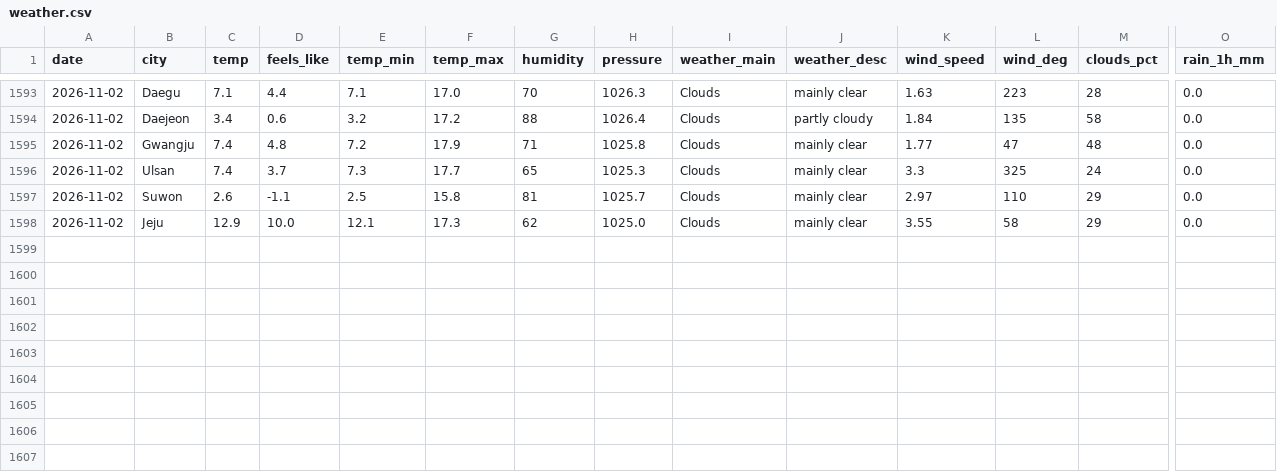
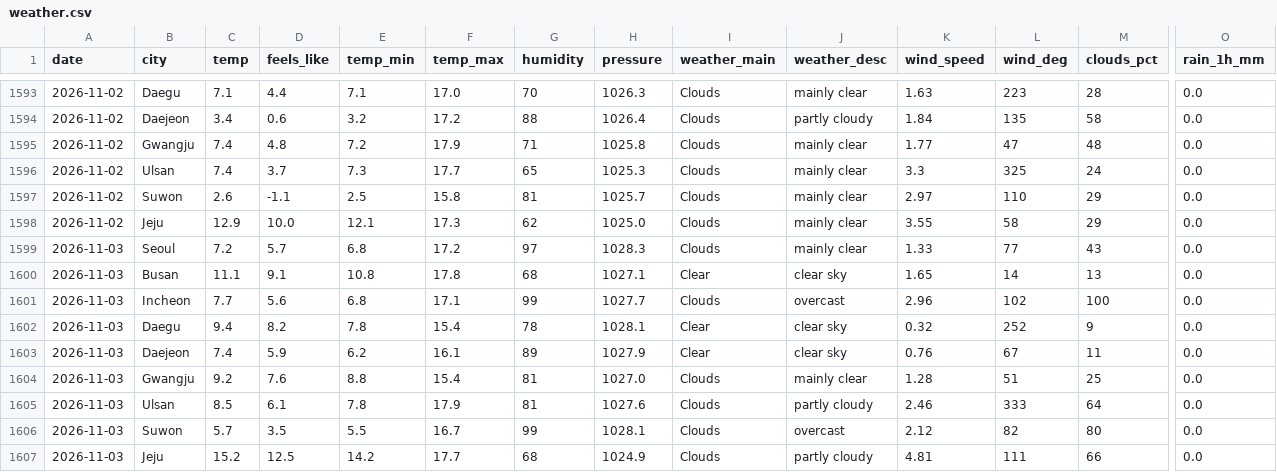
Before and after one commit to icedo724/data_collection, a CSV file: data/environment/weather.csv, drawn as a sheet; only a part is shown, gaps mark what is left out; rows hold the shown columns only; the diff names each change by its address in the sheet, - before the commit and + after, or states it on an @@ line.

```diff
--- a/data/environment/weather.csv
+++ b/data/environment/weather.csv
+row 1599: 2026-11-03 | Seoul | 7.2 | 5.7 | 6.8 | 17.2 | 97 | 1028.3 | Clouds | mainly clear | 1.33 | 77 | 43 | 0.0
+row 1600: 2026-11-03 | Busan | 11.1 | 9.1 | 10.8 | 17.8 | 68 | 1027.1 | Clear | clear sky | 1.65 | 14 | 13 | 0.0
+row 1601: 2026-11-03 | Incheon | 7.7 | 5.6 | 6.8 | 17.1 | 99 | 1027.7 | Clouds | overcast | 2.96 | 102 | 100 | 0.0
+row 1602: 2026-11-03 | Daegu | 9.4 | 8.2 | 7.8 | 15.4 | 78 | 1028.1 | Clear | clear sky | 0.32 | 252 | 9 | 0.0
+row 1603: 2026-11-03 | Daejeon | 7.4 | 5.9 | 6.2 | 16.1 | 89 | 1027.9 | Clear | clear sky | 0.76 | 67 | 11 | 0.0
+row 1604: 2026-11-03 | Gwangju | 9.2 | 7.6 | 8.8 | 15.4 | 81 | 1027.0 | Clouds | mainly clear | 1.28 | 51 | 25 | 0.0
+row 1605: 2026-11-03 | Ulsan | 8.5 | 6.1 | 7.8 | 17.9 | 81 | 1027.6 | Clouds | partly cloudy | 2.46 | 333 | 64 | 0.0
+row 1606: 2026-11-03 | Suwon | 5.7 | 3.5 | 5.5 | 16.7 | 99 | 1028.1 | Clouds | overcast | 2.12 | 82 | 80 | 0.0
+row 1607: 2026-11-03 | Jeju | 15.2 | 12.5 | 14.2 | 17.7 | 68 | 1024.9 | Clouds | partly cloudy | 4.81 | 111 | 66 | 0.0
```
Also changed, not shown: data/environment/air_quality.csv, data/environment/earthquakes.csv, 9 other files.
